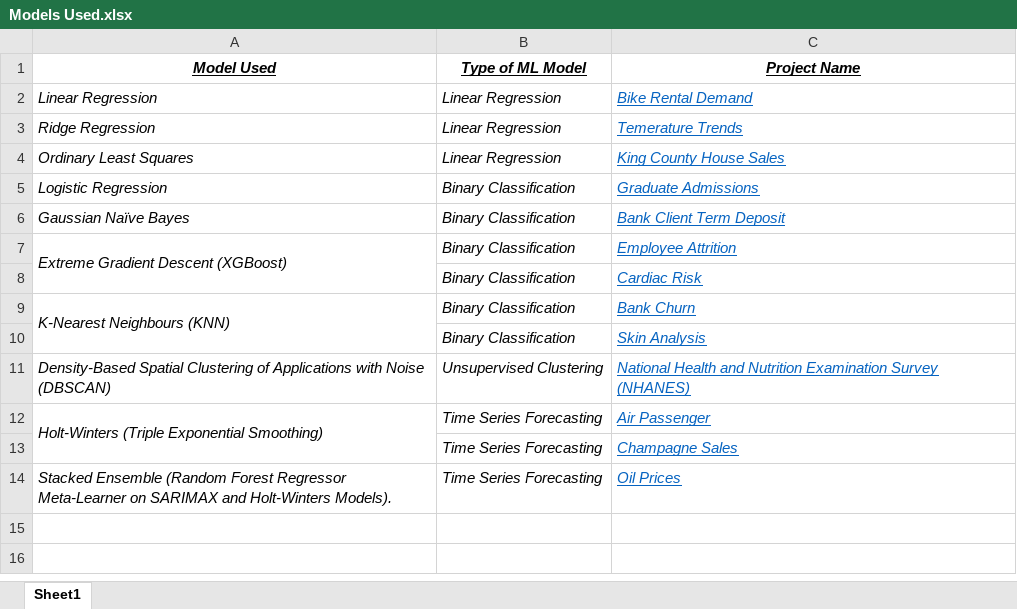
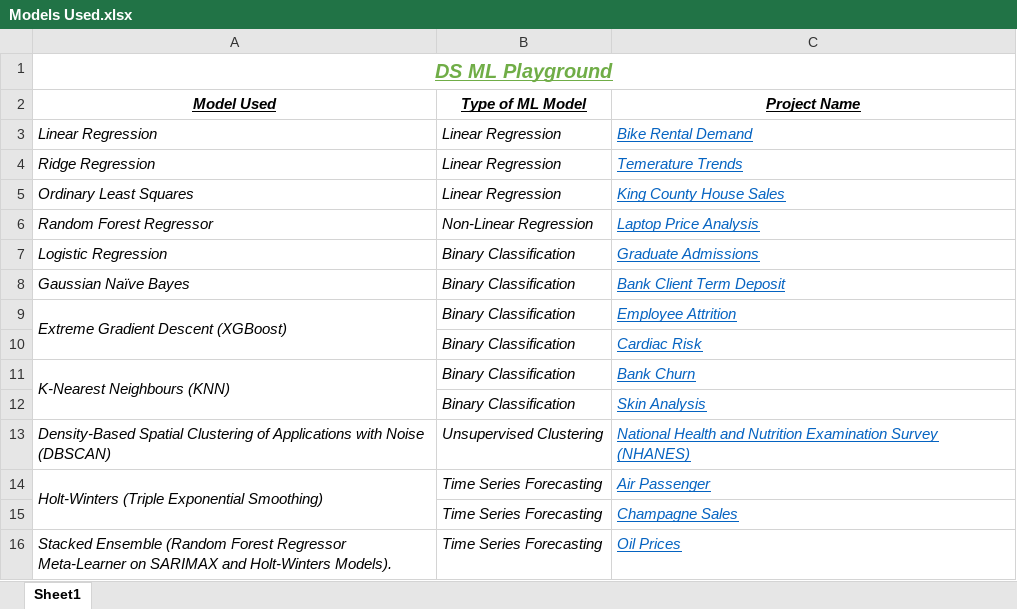
Before and after one commit to AdityaSreevatsaK/DS-ML-Playground, an Excel workbook: Models Used.xlsx, sheet Sheet1, drawn as a sheet; values as stored, in another font and other column widths than the file's, no borders; the diff names each change by its address in the sheet, - before the commit and + after, or states it on an @@ line.

```diff
--- a/Models Used.xlsx (sheet Sheet1)
+++ b/Models Used.xlsx (sheet Sheet1)
+row 1: DS ML Playground
+row 6: Random Forest Regressor | Non-Linear Regression | Laptop Price Analysis
```
Also changed, not shown: 1 other file.
